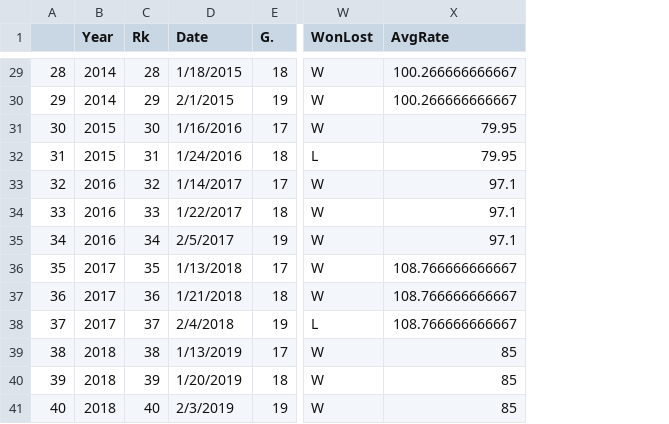
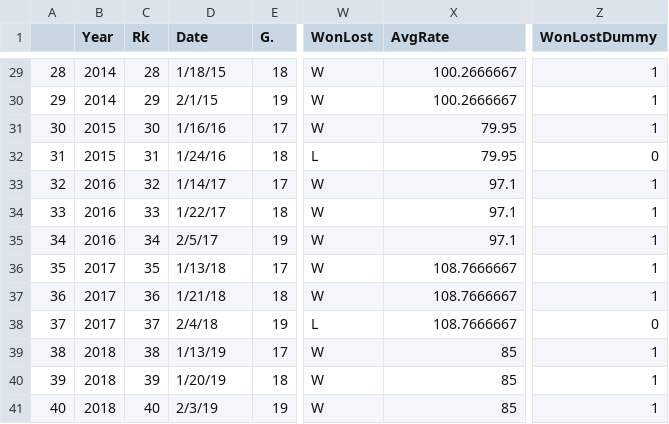
Before and after one commit to newtgunslinger/6372.404.AS.Project1, a CSV file: BradyStats.csv, drawn as a sheet; only a part is shown, gaps mark what is left out; the diff covers the shown part only; the diff names each change by its address in the sheet, - before the commit and + after, or states it on an @@ line.

```diff
--- a/BradyStats.csv
+++ b/BradyStats.csv
+column Z (WonLostDummy), rows 29-41: 1 | 1 | 1 | 0 | 1 | 1 | 1 | 1 | 1 | 0 | 1 | 1 | 1
-D29 (Date): 1/18/2015
+D29 (Date): 1/18/15
-X29:X30 (AvgRate): 100.266666666667
+X29:X30 (AvgRate): 100.2666667
-D30 (Date): 2/1/2015
+D30 (Date): 2/1/15
-D31 (Date): 1/16/2016
+D31 (Date): 1/16/16
-D32 (Date): 1/24/2016
+D32 (Date): 1/24/16
-D33 (Date): 1/14/2017
+D33 (Date): 1/14/17
-D34 (Date): 1/22/2017
+D34 (Date): 1/22/17
-D35 (Date): 2/5/2017
+D35 (Date): 2/5/17
-D36 (Date): 1/13/2018
+D36 (Date): 1/13/18
-X36:X38 (AvgRate): 108.766666666667
+X36:X38 (AvgRate): 108.7666667
-D37 (Date): 1/21/2018
+D37 (Date): 1/21/18
-D38 (Date): 2/4/2018
+D38 (Date): 2/4/18
-D39 (Date): 1/13/2019
+D39 (Date): 1/13/19
-D40 (Date): 1/20/2019
+D40 (Date): 1/20/19
-D41 (Date): 2/3/2019
+D41 (Date): 2/3/19
```
Also changed, not shown: 37 edited cells elsewhere in this file.
